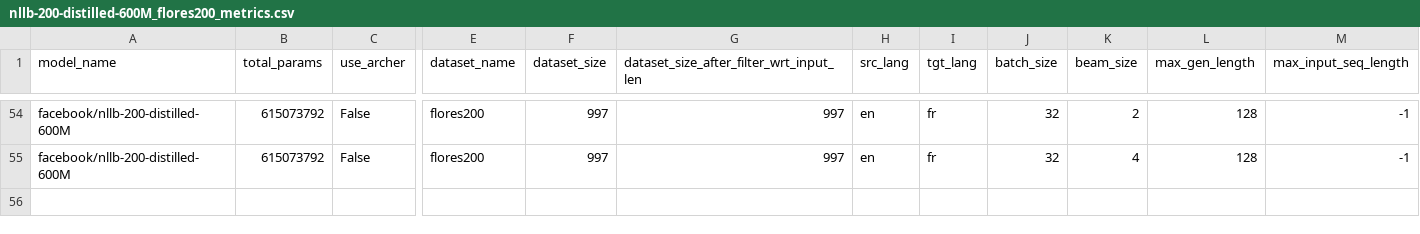
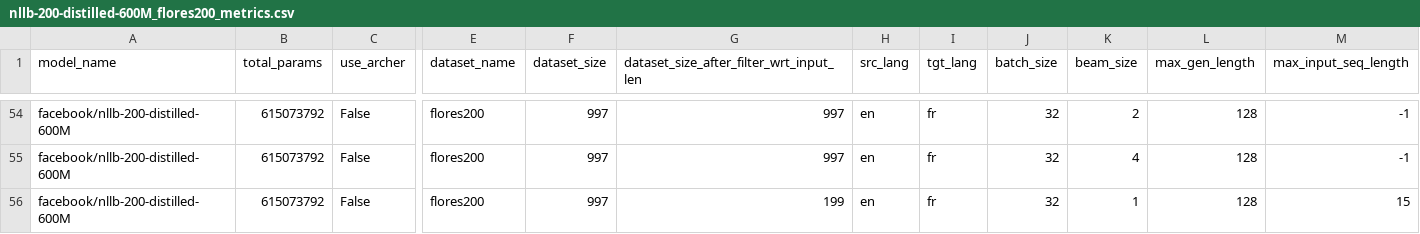
Before and after one commit to wassim2u/Benchmark, a CSV file: metric_logs/nllb-200-distilled-600M_flores200_metrics.csv, drawn as a sheet; only a part is shown, gaps mark what is left out; rows hold the shown columns only; the diff names each change by its address in the sheet, - before the commit and + after, or states it on an @@ line.

```diff
--- a/metric_logs/nllb-200-distilled-600M_flores200_metrics.csv
+++ b/metric_logs/nllb-200-distilled-600M_flores200_metrics.csv
+row 56: facebook/nllb-200-distilled-600M | 615073792 | False | flores200 | 997 | 199 | en | fr | 32 | 1 | 128 | 15
```
Also changed, not shown: metric_logs/nllb-200-distilled-600M_wmt14_metrics.csv, 14 other files.
